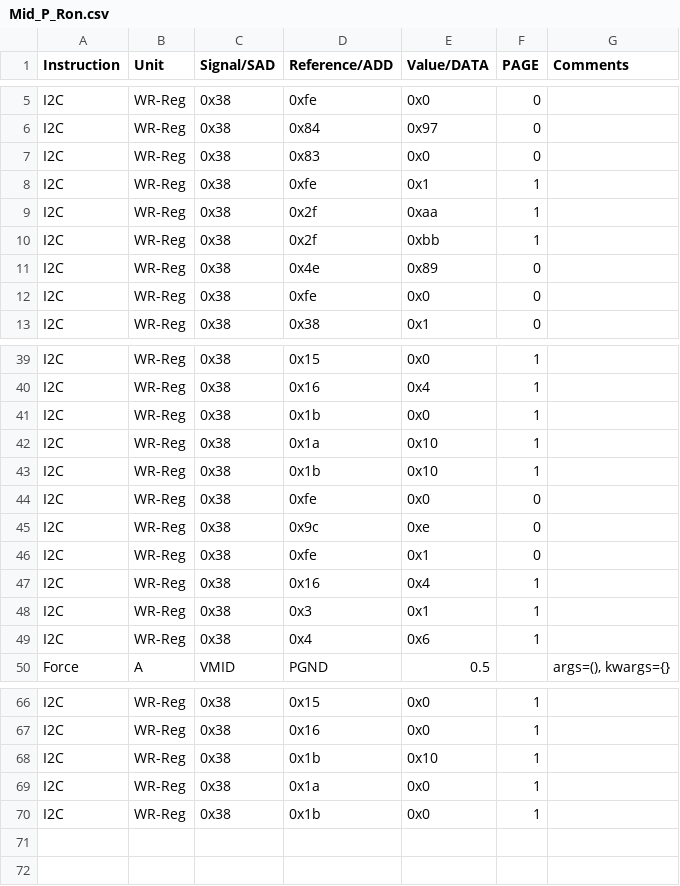
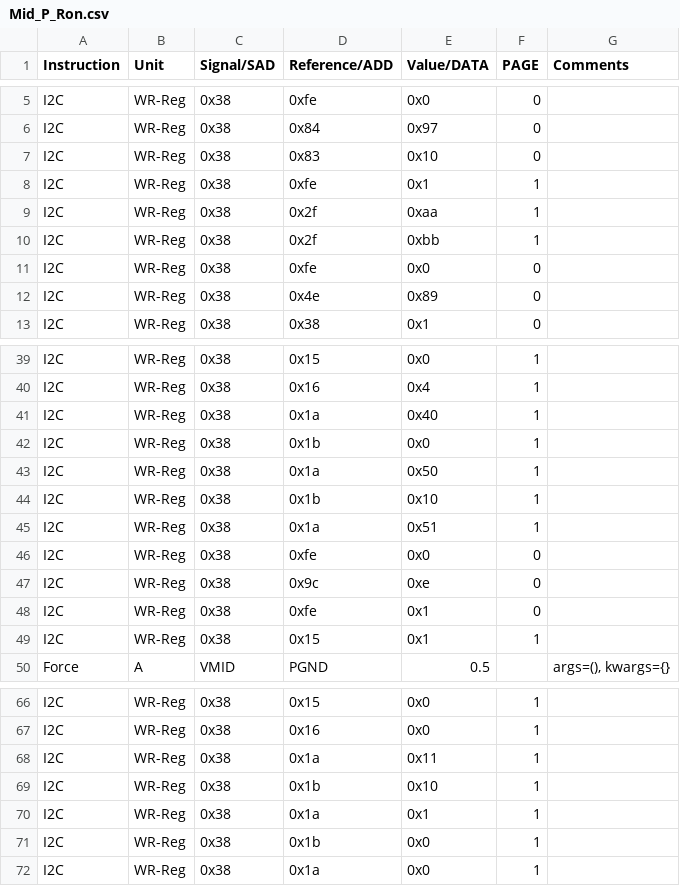
Before and after one commit to HarishKumarSedu/Aerodyne, a CSV file: ClassD/ate/Mid_P_Ron.csv, drawn as a sheet; only a part is shown, gaps mark what is left out.

```diff
--- a/ClassD/ate/Mid_P_Ron.csv
+++ b/ClassD/ate/Mid_P_Ron.csv
@@ -6,3 +6,3 @@ I2C,WR-Reg,0x38,0xfe,0x0,0,
 I2C,WR-Reg,0x38,0x84,0x97,0,
-I2C,WR-Reg,0x38,0x83,0x0,0,
+I2C,WR-Reg,0x38,0x83,0x10,0,
 I2C,WR-Reg,0x38,0xfe,0x1,1,
@@ -10,4 +10,4 @@ I2C,WR-Reg,0x38,0x2f,0xaa,1,
 I2C,WR-Reg,0x38,0x2f,0xbb,1,
+I2C,WR-Reg,0x38,0xfe,0x0,0,
 I2C,WR-Reg,0x38,0x4e,0x89,0,
-I2C,WR-Reg,0x38,0xfe,0x0,0,
 I2C,WR-Reg,0x38,0x38,0x1,0,
@@ -40,5 +40,7 @@ I2C,WR-Reg,0x38,0x15,0x0,1,
 I2C,WR-Reg,0x38,0x16,0x4,1,
+I2C,WR-Reg,0x38,0x1a,0x40,1,
 I2C,WR-Reg,0x38,0x1b,0x0,1,
-I2C,WR-Reg,0x38,0x1a,0x10,1,
+I2C,WR-Reg,0x38,0x1a,0x50,1,
 I2C,WR-Reg,0x38,0x1b,0x10,1,
+I2C,WR-Reg,0x38,0x1a,0x51,1,
 I2C,WR-Reg,0x38,0xfe,0x0,0,
@@ -46,5 +48,3 @@ I2C,WR-Reg,0x38,0x9c,0xe,0,
 I2C,WR-Reg,0x38,0xfe,0x1,0,
-I2C,WR-Reg,0x38,0x16,0x4,1,
-I2C,WR-Reg,0x38,0x3,0x1,1,
-I2C,WR-Reg,0x38,0x4,0x6,1,
+I2C,WR-Reg,0x38,0x15,0x1,1,
 Force,A,VMID,PGND,0.5,,"args=(), kwargs={}"
@@ -67,4 +67,6 @@ I2C,WR-Reg,0x38,0x15,0x0,1,
 I2C,WR-Reg,0x38,0x16,0x0,1,
+I2C,WR-Reg,0x38,0x1a,0x11,1,
 I2C,WR-Reg,0x38,0x1b,0x10,1,
+I2C,WR-Reg,0x38,0x1a,0x1,1,
+I2C,WR-Reg,0x38,0x1b,0x0,1,
 I2C,WR-Reg,0x38,0x1a,0x0,1,
-I2C,WR-Reg,0x38,0x1b,0x0,1,
```
Also changed, not shown: 3 other files.
